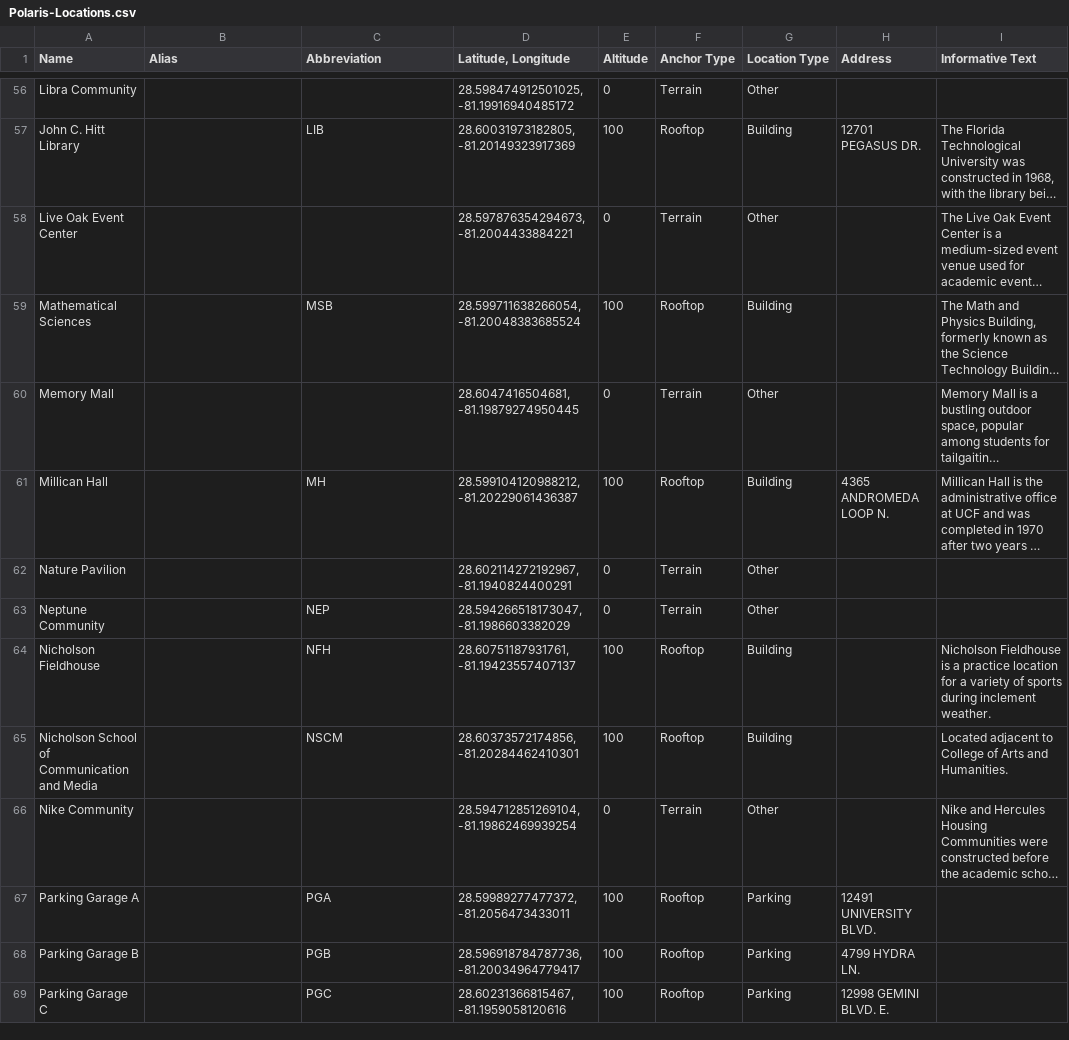
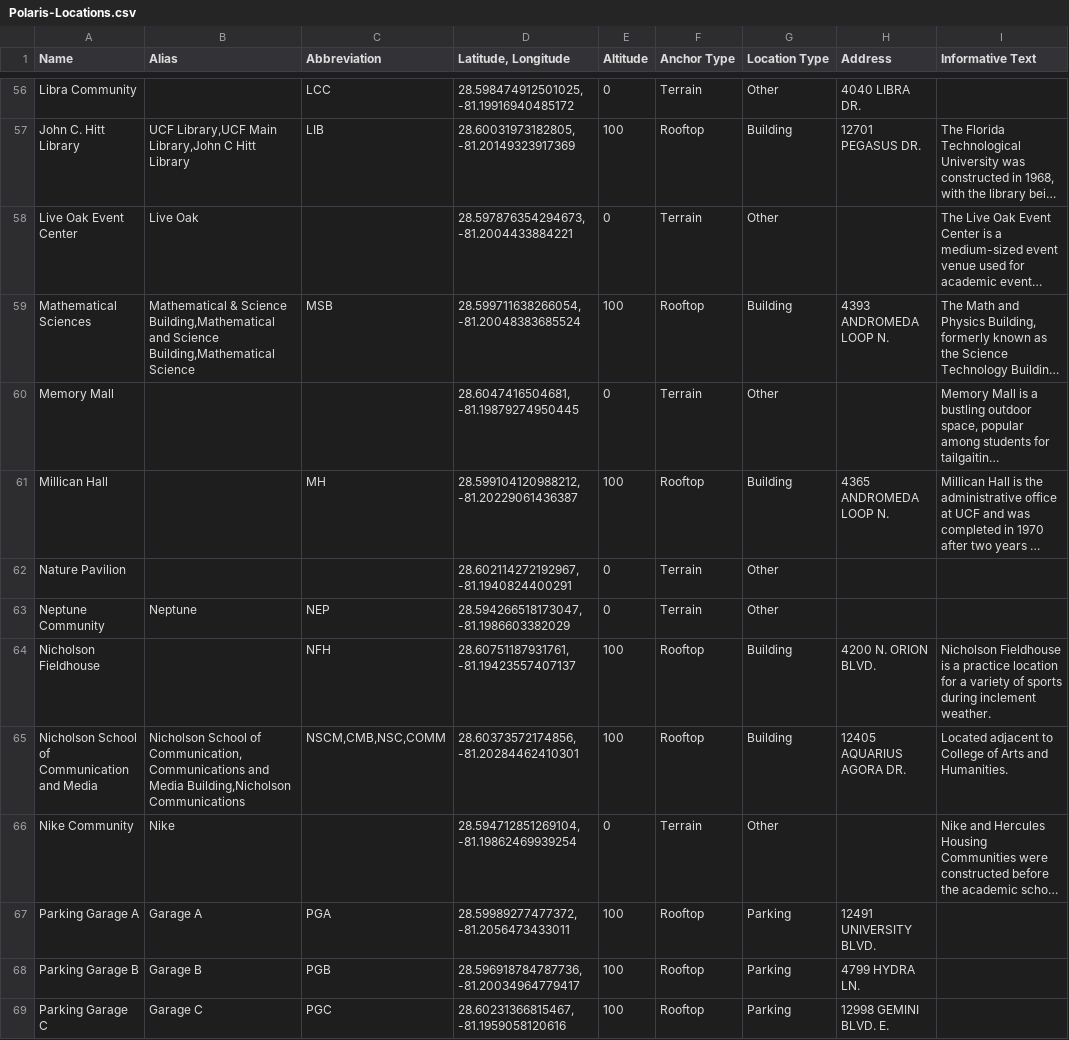
Before and after one commit to ucf-polaris/polaris-focus, a CSV file: PopulateDatabase/Polaris-Locations.csv, drawn as a sheet; only a part is shown, gaps mark what is left out; long unchanged cells end in …; the diff covers the shown part only; the diff names each change by its address in the sheet, - before the commit and + after, or states it on an @@ line.

```diff
--- a/PopulateDatabase/Polaris-Locations.csv
+++ b/PopulateDatabase/Polaris-Locations.csv
-C56 (Abbreviation): (empty)
+C56 (Abbreviation): LCC
-H56 (Address): (empty)
+H56 (Address): 4040 LIBRA DR.
-B57 (Alias): (empty)
+B57 (Alias): UCF Library,UCF Main Library,John C Hitt Library
-B58 (Alias): (empty)
+B58 (Alias): Live Oak
-B59 (Alias): (empty)
+B59 (Alias): Mathematical & Science Building,Mathematical and Science Building,Mathematical Science
-H59 (Address): (empty)
+H59 (Address): 4393 ANDROMEDA LOOP N.
-B63 (Alias): (empty)
+B63 (Alias): Neptune
-H64 (Address): (empty)
+H64 (Address): 4200 N. ORION BLVD.
-B65 (Alias): (empty)
+B65 (Alias): Nicholson School of Communication,Communications and Media Building,Nicholson Communications
-C65 (Abbreviation): NSCM
+C65 (Abbreviation): NSCM,CMB,NSC,COMM
-H65 (Address): (empty)
+H65 (Address): 12405 AQUARIUS AGORA DR.
-B66 (Alias): (empty)
+B66 (Alias): Nike
-B67 (Alias): (empty)
+B67 (Alias): Garage A
-B68 (Alias): (empty)
+B68 (Alias): Garage B
-B69 (Alias): (empty)
+B69 (Alias): Garage C
```
Also changed, not shown: 94 edited cells elsewhere in this file, 5 other files.
